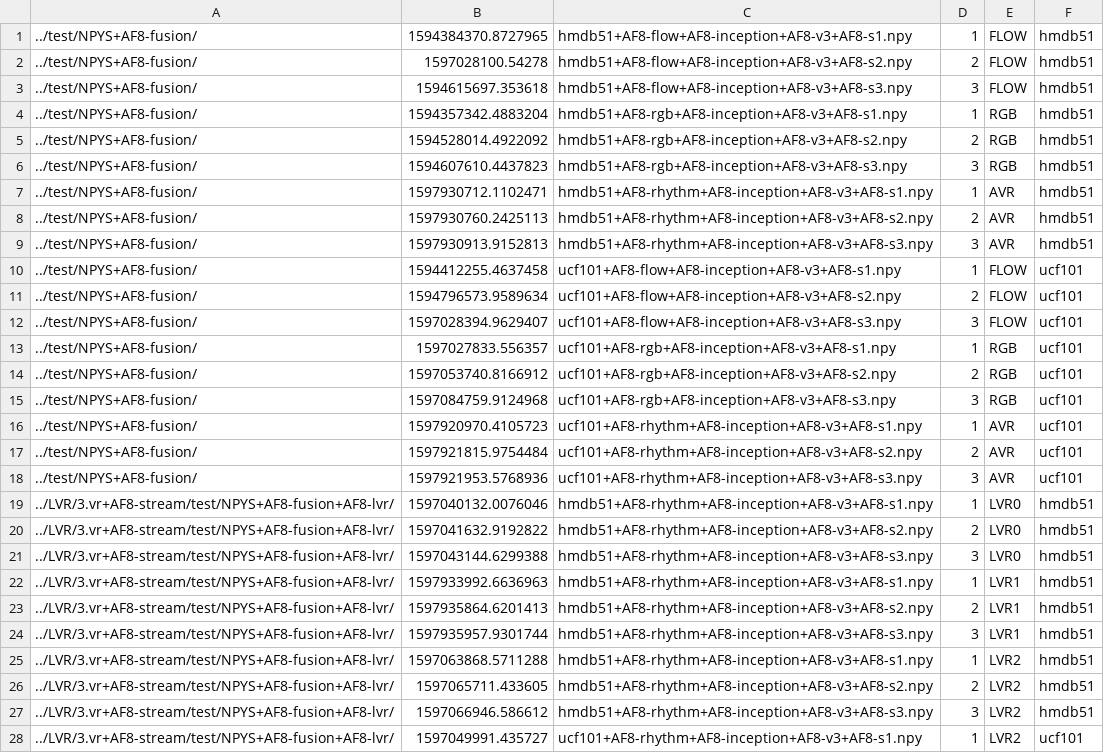
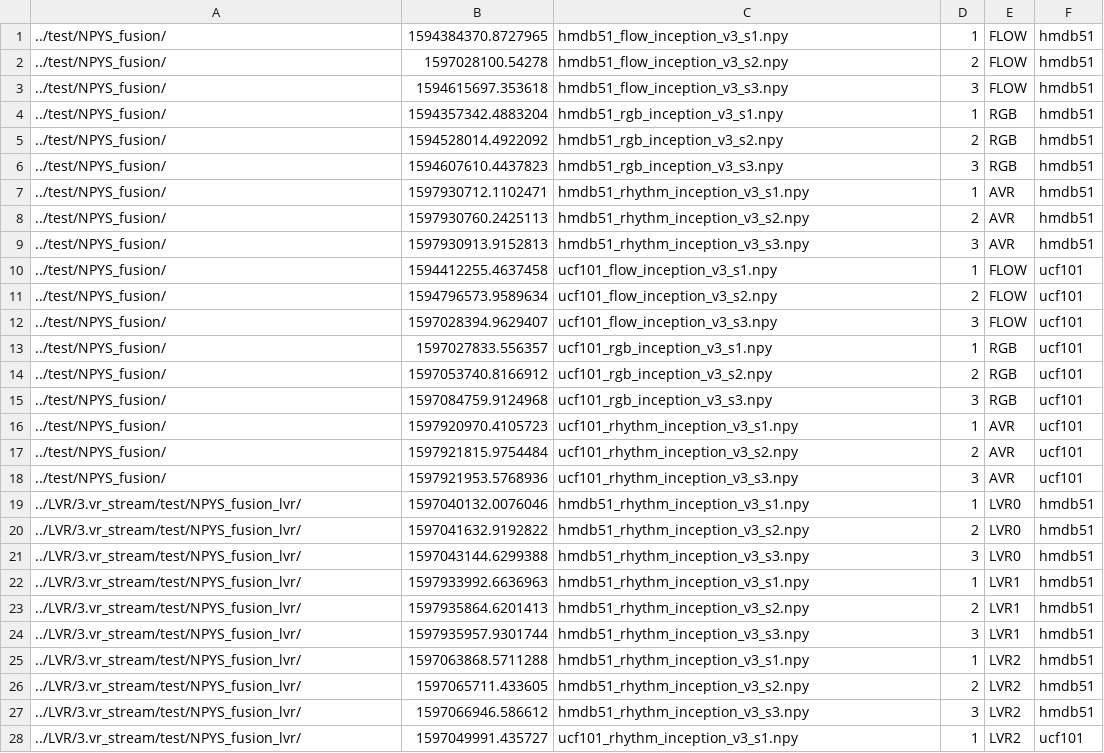
Before and after one commit to helena-maia/multistream_HAR, a CSV file: AVR_earlystop/fusion/npy_list.csv, drawn as a sheet; only a part is shown; the diff covers the shown part only; the diff names each change by its address in the sheet, - before the commit and + after, or states it on an @@ line.

```diff
--- a/AVR_earlystop/fusion/npy_list.csv
+++ b/AVR_earlystop/fusion/npy_list.csv
-A1:A18: ../test/NPYS+AF8-fusion/
+A1:A18: ../test/NPYS_fusion/
-C1: hmdb51+AF8-flow+AF8-inception+AF8-v3+AF8-s1.npy
+C1: hmdb51_flow_inception_v3_s1.npy
-C2: hmdb51+AF8-flow+AF8-inception+AF8-v3+AF8-s2.npy
+C2: hmdb51_flow_inception_v3_s2.npy
-C3: hmdb51+AF8-flow+AF8-inception+AF8-v3+AF8-s3.npy
+C3: hmdb51_flow_inception_v3_s3.npy
-C4: hmdb51+AF8-rgb+AF8-inception+AF8-v3+AF8-s1.npy
+C4: hmdb51_rgb_inception_v3_s1.npy
-C5: hmdb51+AF8-rgb+AF8-inception+AF8-v3+AF8-s2.npy
+C5: hmdb51_rgb_inception_v3_s2.npy
-C6: hmdb51+AF8-rgb+AF8-inception+AF8-v3+AF8-s3.npy
+C6: hmdb51_rgb_inception_v3_s3.npy
-C7: hmdb51+AF8-rhythm+AF8-inception+AF8-v3+AF8-s1.npy
+C7: hmdb51_rhythm_inception_v3_s1.npy
-C8: hmdb51+AF8-rhythm+AF8-inception+AF8-v3+AF8-s2.npy
+C8: hmdb51_rhythm_inception_v3_s2.npy
-C9: hmdb51+AF8-rhythm+AF8-inception+AF8-v3+AF8-s3.npy
+C9: hmdb51_rhythm_inception_v3_s3.npy
-C10: ucf101+AF8-flow+AF8-inception+AF8-v3+AF8-s1.npy
+C10: ucf101_flow_inception_v3_s1.npy
-C11: ucf101+AF8-flow+AF8-inception+AF8-v3+AF8-s2.npy
+C11: ucf101_flow_inception_v3_s2.npy
-C12: ucf101+AF8-flow+AF8-inception+AF8-v3+AF8-s3.npy
+C12: ucf101_flow_inception_v3_s3.npy
-C13: ucf101+AF8-rgb+AF8-inception+AF8-v3+AF8-s1.npy
+C13: ucf101_rgb_inception_v3_s1.npy
-C14: ucf101+AF8-rgb+AF8-inception+AF8-v3+AF8-s2.npy
+C14: ucf101_rgb_inception_v3_s2.npy
-C15: ucf101+AF8-rgb+AF8-inception+AF8-v3+AF8-s3.npy
+C15: ucf101_rgb_inception_v3_s3.npy
-C16: ucf101+AF8-rhythm+AF8-inception+AF8-v3+AF8-s1.npy
+C16: ucf101_rhythm_inception_v3_s1.npy
-C17: ucf101+AF8-rhythm+AF8-inception+AF8-v3+AF8-s2.npy
+C17: ucf101_rhythm_inception_v3_s2.npy
-C18: ucf101+AF8-rhythm+AF8-inception+AF8-v3+AF8-s3.npy
+C18: ucf101_rhythm_inception_v3_s3.npy
-A19:A28: ../LVR/3.vr+AF8-stream/test/NPYS+AF8-fusion+AF8-lvr/
+A19:A28: ../LVR/3.vr_stream/test/NPYS_fusion_lvr/
-C19: hmdb51+AF8-rhythm+AF8-inception+AF8-v3+AF8-s1.npy
+C19: hmdb51_rhythm_inception_v3_s1.npy
-C20: hmdb51+AF8-rhythm+AF8-inception+AF8-v3+AF8-s2.npy
+C20: hmdb51_rhythm_inception_v3_s2.npy
-C21: hmdb51+AF8-rhythm+AF8-inception+AF8-v3+AF8-s3.npy
+C21: hmdb51_rhythm_inception_v3_s3.npy
-C22: hmdb51+AF8-rhythm+AF8-inception+AF8-v3+AF8-s1.npy
+C22: hmdb51_rhythm_inception_v3_s1.npy
-C23: hmdb51+AF8-rhythm+AF8-inception+AF8-v3+AF8-s2.npy
+C23: hmdb51_rhythm_inception_v3_s2.npy
-C24: hmdb51+AF8-rhythm+AF8-inception+AF8-v3+AF8-s3.npy
+C24: hmdb51_rhythm_inception_v3_s3.npy
-C25: hmdb51+AF8-rhythm+AF8-inception+AF8-v3+AF8-s1.npy
+C25: hmdb51_rhythm_inception_v3_s1.npy
-C26: hmdb51+AF8-rhythm+AF8-inception+AF8-v3+AF8-s2.npy
+C26: hmdb51_rhythm_inception_v3_s2.npy
-C27: hmdb51+AF8-rhythm+AF8-inception+AF8-v3+AF8-s3.npy
+C27: hmdb51_rhythm_inception_v3_s3.npy
-C28: ucf101+AF8-rhythm+AF8-inception+AF8-v3+AF8-s1.npy
+C28: ucf101_rhythm_inception_v3_s1.npy
```
Also changed, not shown: 16 edited cells elsewhere in this file, 2 other files.
